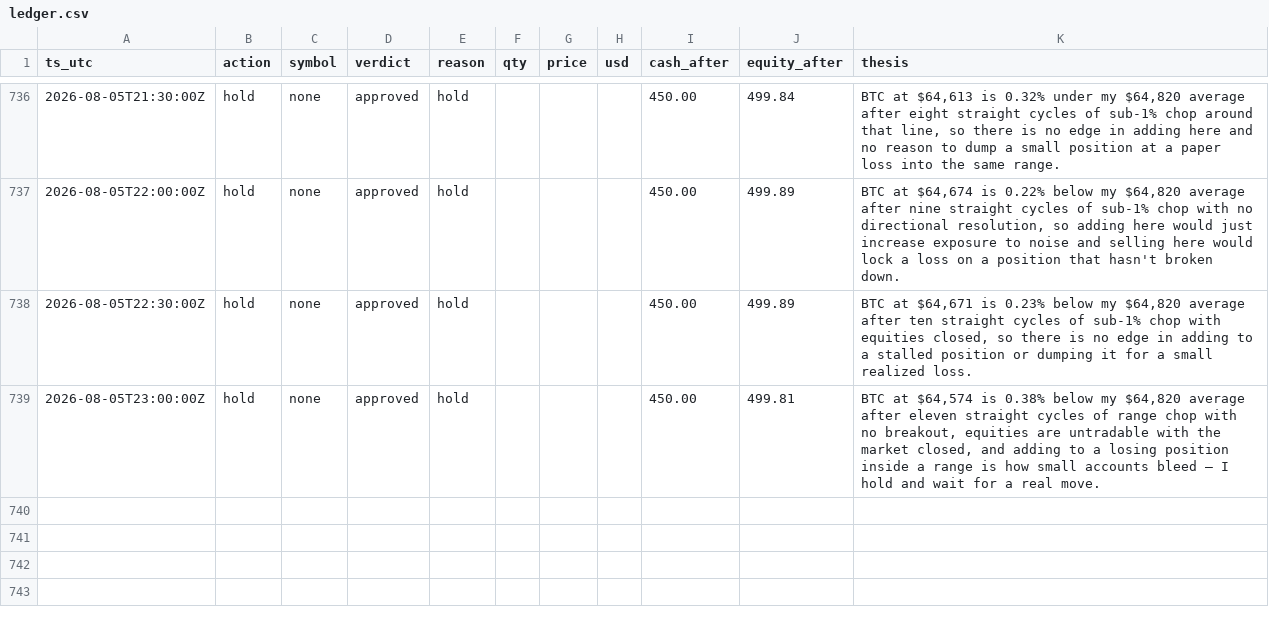
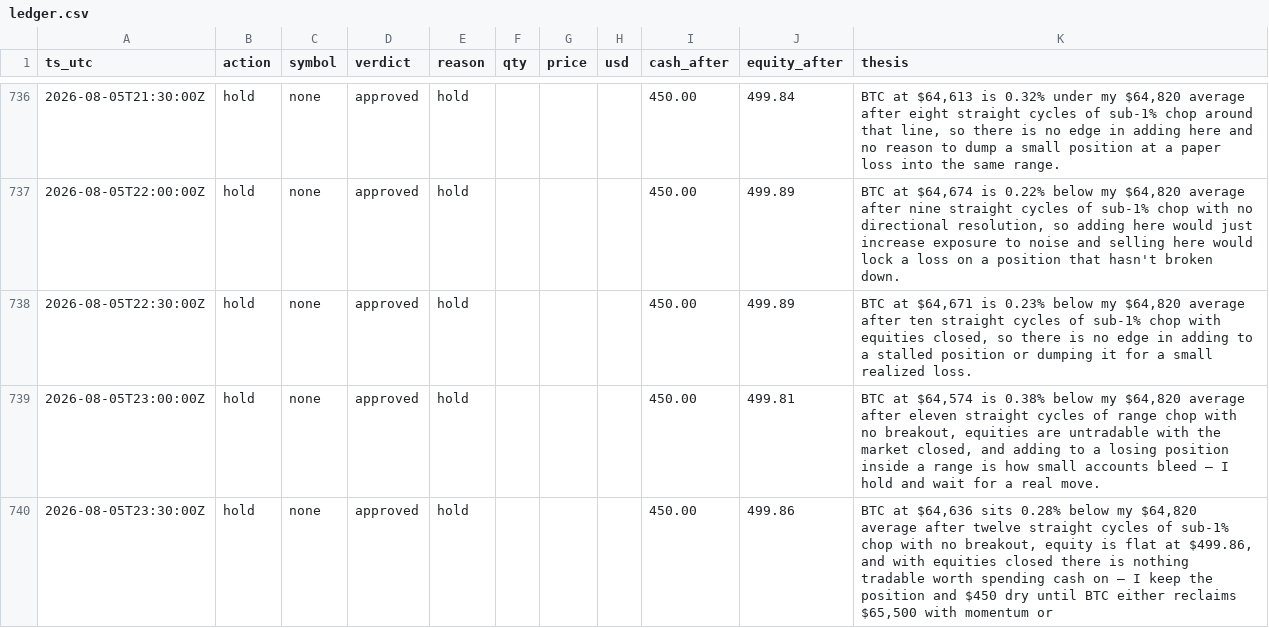
Before and after one commit to JonDipilato/ai-trading-battle, a CSV file: data/monk/ledger.csv, drawn as a sheet; only a part is shown, gaps mark what is left out; the diff names each change by its address in the sheet, - before the commit and + after, or states it on an @@ line.

Commit message:
data: sync 2026-08-05T23:32:00Z

```diff
--- a/data/monk/ledger.csv
+++ b/data/monk/ledger.csv
+row 740: 2026-08-05T23:30:00Z | hold | none | approved | hold |  |  |  | 450.00 | 499.86 | BTC at $64,636 sits 0.28% below my $64,820 average after twelve straight cycles of sub-1% chop with no breakout, equity is flat at $499.86, and with equities closed there is nothing tradable worth spending cash on — I keep the position and $450 dry until BTC either reclaims $65,500 with momentum or
```
Also changed, not shown: data/monk/equity_curve.csv, data/scalper/equity_curve.csv, 1 other file.
